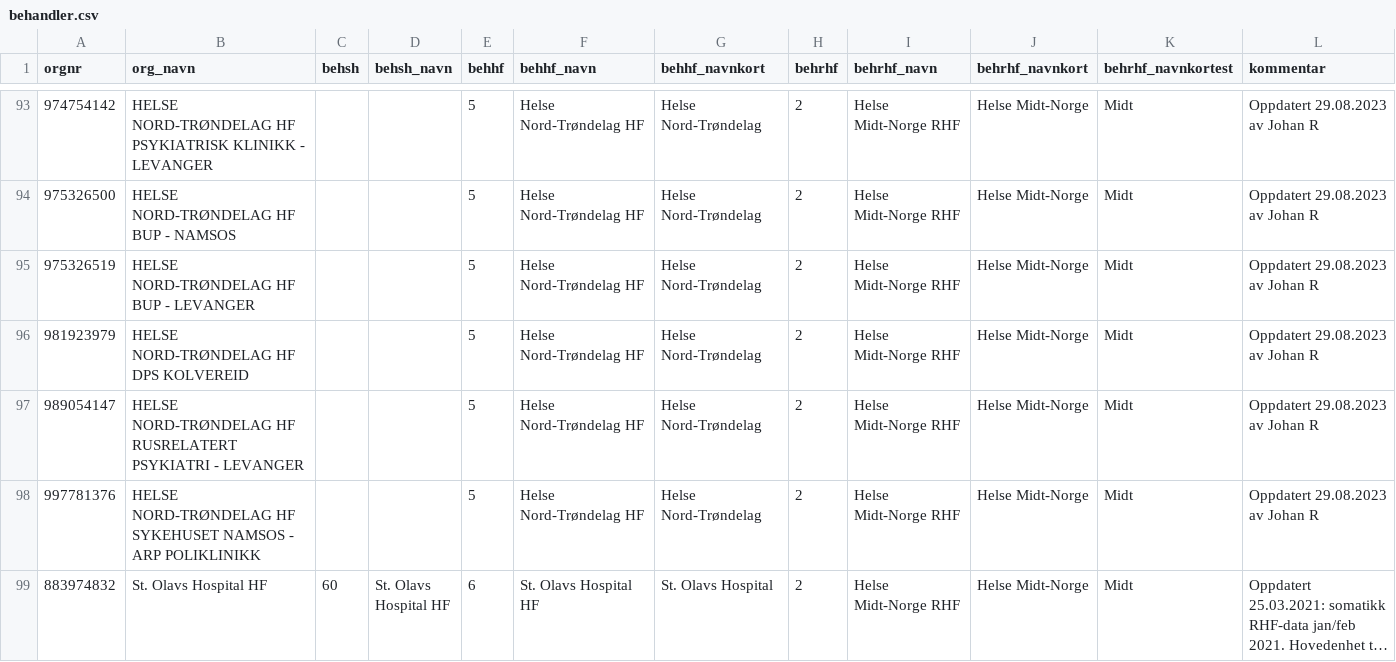
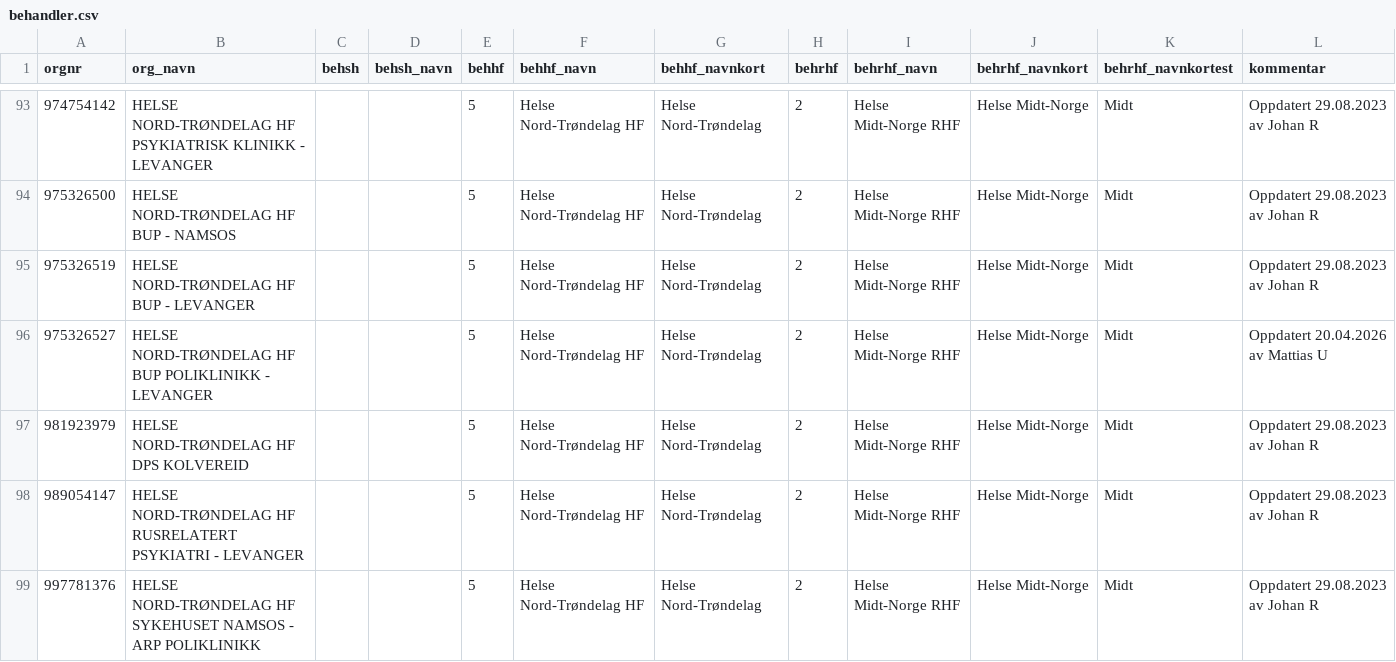
Before and after one commit to SKDE-Analyse/sas_codes, a CSV file: formater/behandler.csv, drawn as a sheet; only a part is shown, gaps mark what is left out; the shorter side is filled out with more unchanged rows; long unchanged cells end in ….

Commit message:
La til manglende organisasjonsnr til behandler.csv (#312)

```diff
--- a/formater/behandler.csv
+++ b/formater/behandler.csv
@@ -95,2 +95,3 @@
 975326519;HELSE NORD-TRØNDELAG HF BUP - LEVANGER;;;5;Helse Nord-Trøndelag HF;Helse Nord-Trøndelag;2;Helse Midt-Norge RHF;Helse Midt-Norge;Midt;Oppdatert 29.08.2023 av Johan R
+975326527;HELSE NORD-TRØNDELAG HF BUP POLIKLINIKK - LEVANGER;;;5;Helse Nord-Trøndelag HF;Helse Nord-Trøndelag;2;Helse Midt-Norge RHF;Helse Midt-Norge;Midt;Oppdatert 20.04.2026 av Mattias U
 981923979;HELSE NORD-TRØNDELAG HF DPS KOLVEREID;;;5;Helse Nord-Trøndelag HF;Helse Nord-Trøndelag;2;Helse Midt-Norge RHF;Helse Midt-Norge;Midt;Oppdatert 29.08.2023 av Johan R
```
